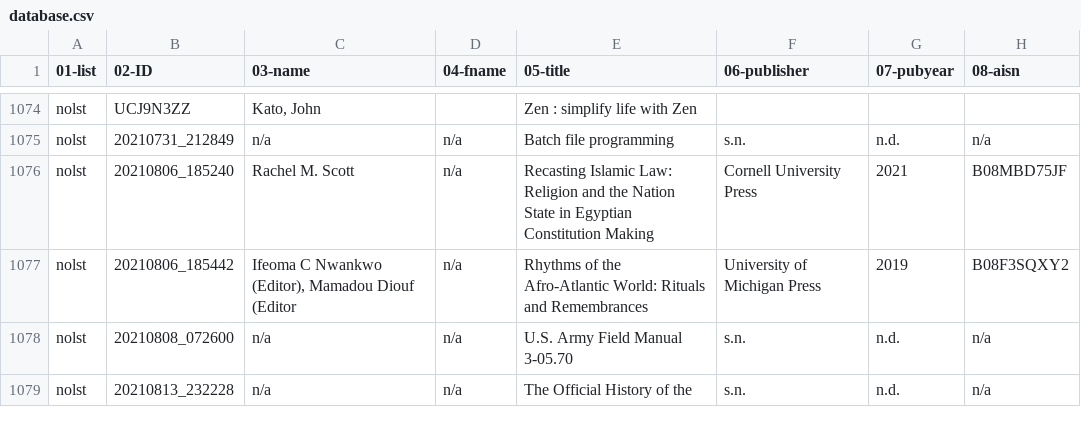
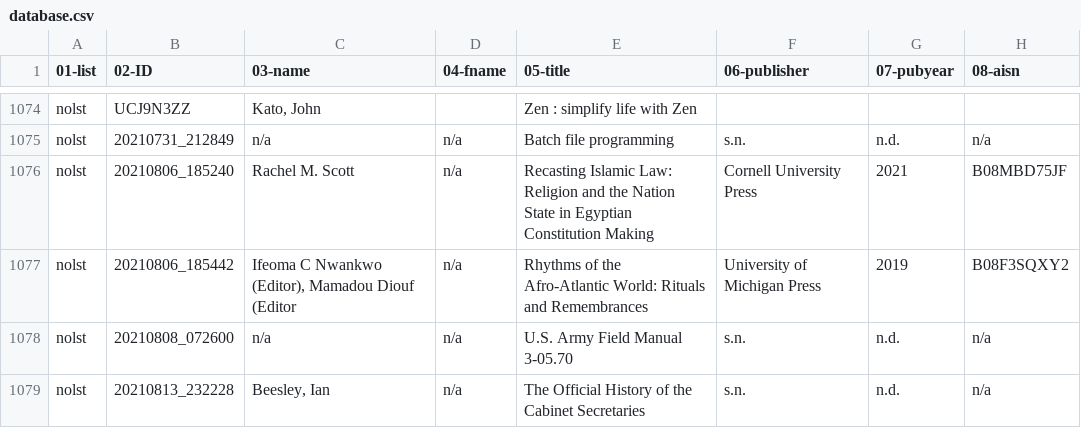
Before and after one commit to justinleetyler/justinleetyler.github.io, a CSV file: database.csv, drawn as a sheet; only a part is shown, gaps mark what is left out; the diff names each change by its address in the sheet, - before the commit and + after, or states it on an @@ line.

Commit message:
Update database.csv

```diff
--- a/database.csv
+++ b/database.csv
-C1079 (03-name): n/a
+C1079 (03-name): Beesley, Ian
-E1079 (05-title): The Official History of the
+E1079 (05-title): The Official History of the Cabinet Secretaries
```
